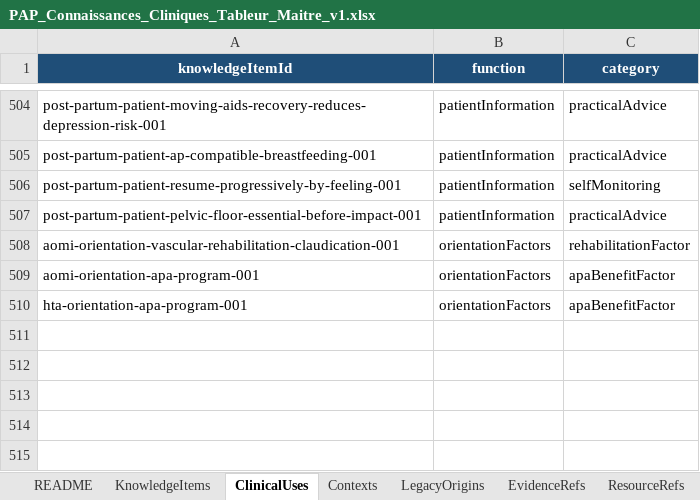
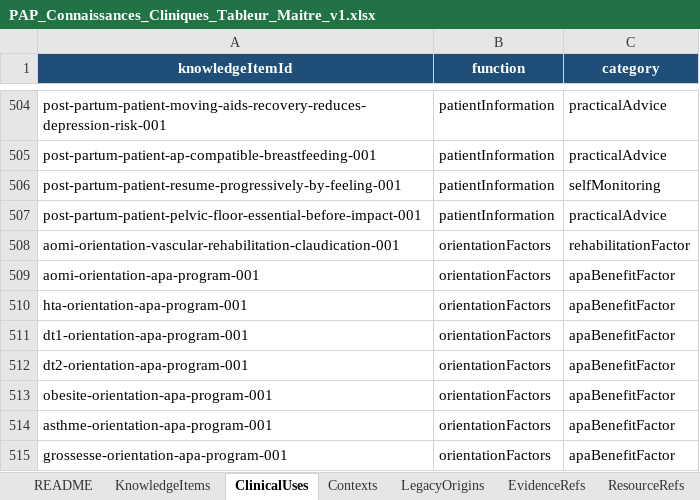
Before and after one commit to AbBe-web/PAP-Plateforme-dev, an Excel workbook: data/clinical-knowledge/PAP_Connaissances_Cliniques_Tableur_Maitre_v1.xlsx, sheet ClinicalUses, drawn as a sheet; only a part is shown, gaps mark what is left out; values as stored, in another font and other column widths than the file's, no borders; table styles not drawn; the diff names each change by its address in the sheet, - before the commit and + after, or states it on an @@ line.

Commit message:
Orientation C3.1 - add five HAS APA markers

```diff
--- a/data/clinical-knowledge/PAP_Connaissances_Cliniques_Tableur_Maitre_v1.xlsx (sheet ClinicalUses)
+++ b/data/clinical-knowledge/PAP_Connaissances_Cliniques_Tableur_Maitre_v1.xlsx (sheet ClinicalUses)
+row 511: dt1-orientation-apa-program-001 | orientationFactors | apaBenefitFactor
+row 512: dt2-orientation-apa-program-001 | orientationFactors | apaBenefitFactor
+row 513: obesite-orientation-apa-program-001 | orientationFactors | apaBenefitFactor
+row 514: asthme-orientation-apa-program-001 | orientationFactors | apaBenefitFactor
+row 515: grossesse-orientation-apa-program-001 | orientationFactors | apaBenefitFactor
```
Also changed, not shown: sheet KnowledgeItems, sheet FunctionalUses, sheet EvidenceRefs, sheet PresentationTargets, sheet Contexts, 2 other files.
